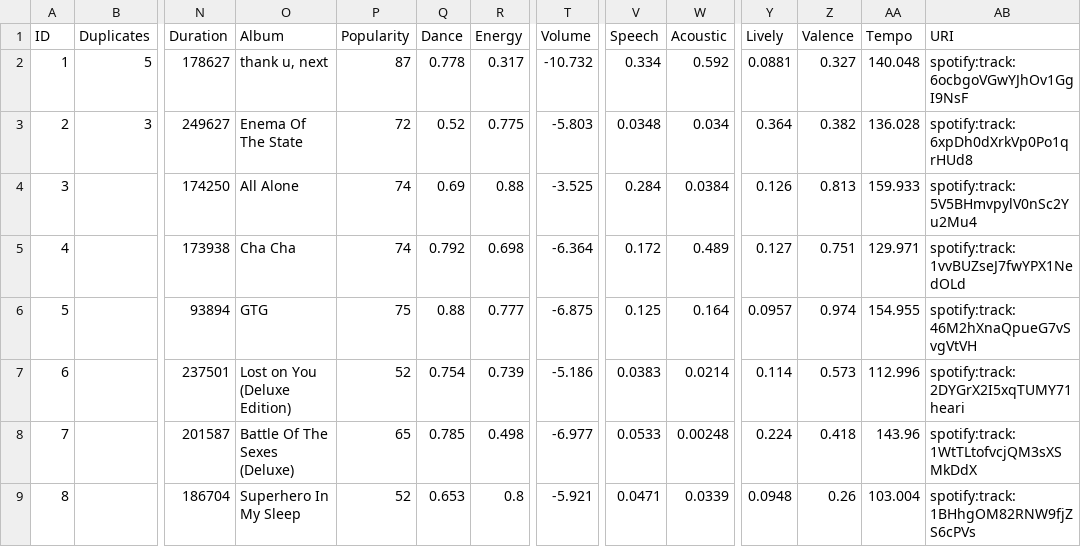
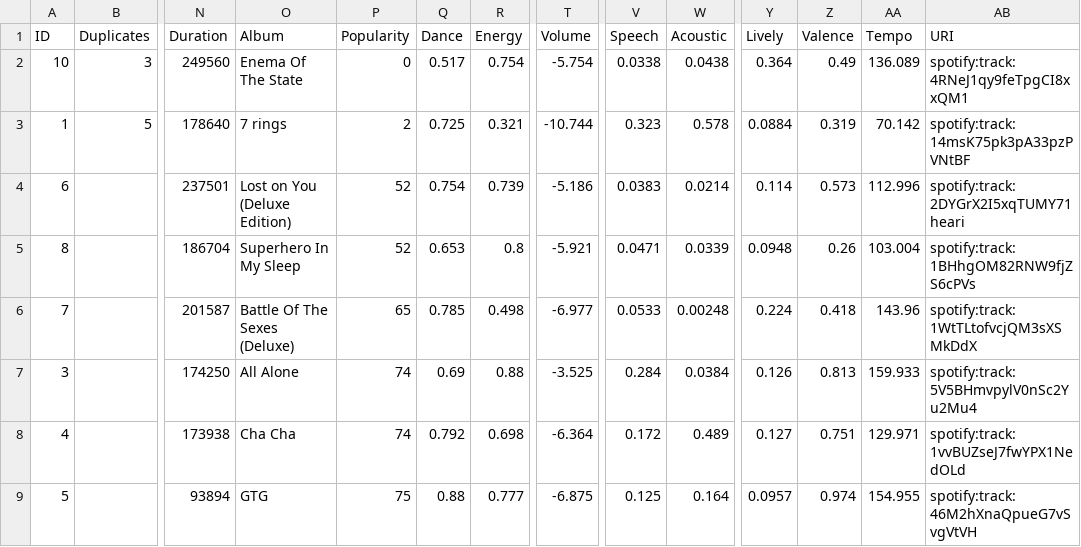
Before and after one commit to mbidu/Music_Library, a CSV file: Music Library/Music_Gala.csv, drawn as a sheet; only a part is shown, gaps mark what is left out; removed rows and columns are numbered as before the commit, all else as after; rows hold the shown columns only; the diff names each change by its address in the sheet, - before the commit and + after, or states it on an @@ line.

```diff
--- a/Music Library/Music_Gala.csv
+++ b/Music Library/Music_Gala.csv
+row 2: 10 | 3 | 249560 | Enema Of The State | 0 | 0.517 | 0.754 | -5.754 | 0.0338 | 0.0438 | 0.364 | 0.49 | 136.089 | spotify:track:4RNeJ1qy9feTpgCI8xxQM1
-N3 (Duration): 178627
+N3 (Duration): 178640
-O3 (Album): thank u, next
+O3 (Album): 7 rings
-P3 (Popularity): 87
+P3 (Popularity): 2
-Q3 (Dance): 0.778
+Q3 (Dance): 0.725
-R3 (Energy): 0.317
+R3 (Energy): 0.321
-T3 (Volume): -10.732
+T3 (Volume): -10.744
-V3 (Speech): 0.334
+V3 (Speech): 0.323
-W3 (Acoustic): 0.592
+W3 (Acoustic): 0.578
-Y3 (Lively): 0.0881
+Y3 (Lively): 0.0884
-Z3 (Valence): 0.327
+Z3 (Valence): 0.319
-AA3 (Tempo): 140.048
+AA3 (Tempo): 70.142
-AB3 (URI): spotify:track:6ocbgoVGwYJhOv1GgI9NsF
+AB3 (URI): spotify:track:14msK75pk3pA33pzPVNtBF
-row 3: 2 | 3 | 249627 | Enema Of The State | 72 | 0.52 | 0.775 | -5.803 | 0.0348 | 0.034 | 0.364 | 0.382 | 136.028 | spotify:track:6xpDh0dXrkVp0Po1qrHUd8
@@ row 7 moved to row 4: 6 @@
@@ row 9 moved to row 5: 8 @@
@@ row 8 moved to row 6: 7 @@
```
Also changed, not shown: 13 other files.
